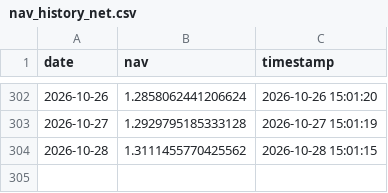
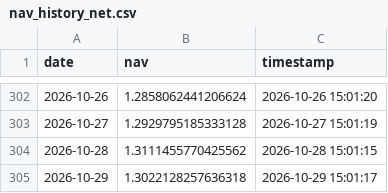
Before and after one commit to chenyikuan/chenyikuan.github.io, a CSV file: data/nav_history_net.csv, drawn as a sheet; only a part is shown, gaps mark what is left out.

Commit message:
update net

```diff
--- a/data/nav_history_net.csv
+++ b/data/nav_history_net.csv
@@ -304 +304,2 @@ date,nav,timestamp
 2026-10-28,1.3111455770425562,2026-10-28 15:01:15
+2026-10-29,1.3022128257636318,2026-10-29 15:01:17
```
